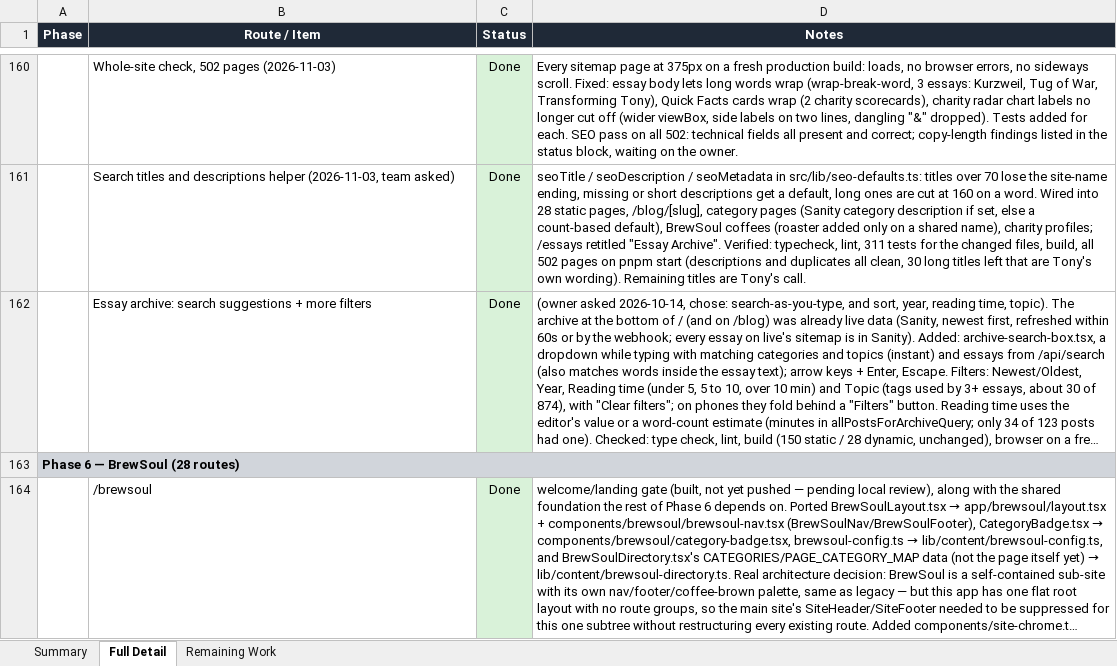
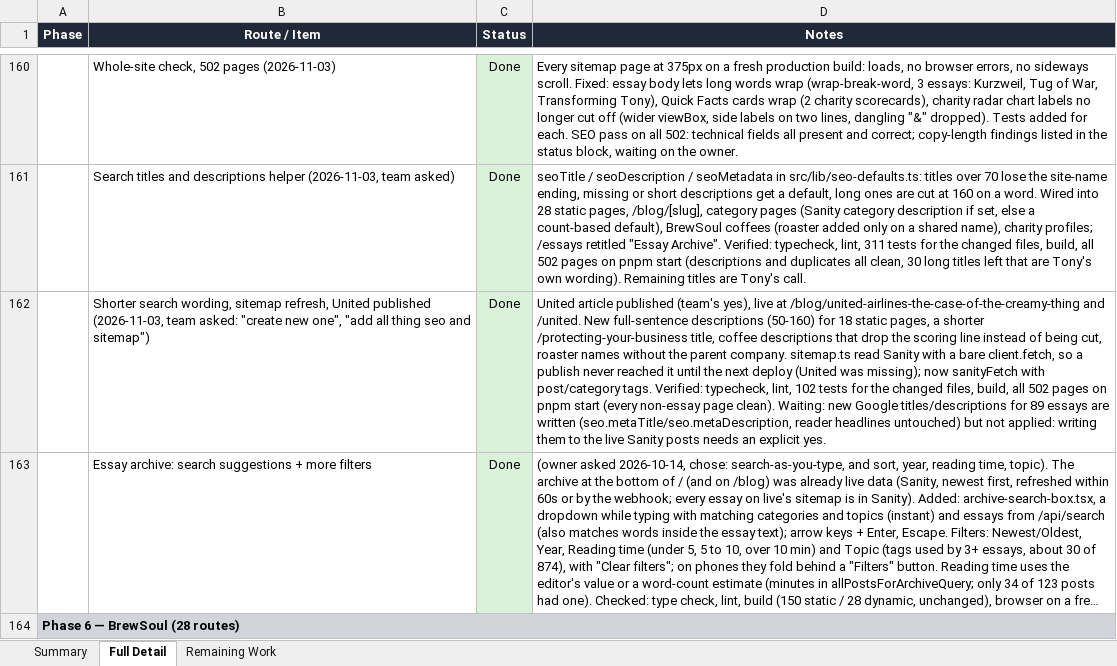
Before and after one commit to RRTONY/tonygreenberg-website, an Excel workbook: Migration-Status-Report.xlsx, sheet Full Detail, drawn as a sheet; only a part is shown, gaps mark what is left out; the shorter side is filled out with more unchanged rows; long unchanged cells end in …; values as stored, in another font and other column widths than the file's, no borders; the diff names each change by its address in the sheet, - before the commit and + after, or states it on an @@ line.

```diff
--- a/Migration-Status-Report.xlsx (sheet Full Detail)
+++ b/Migration-Status-Report.xlsx (sheet Full Detail)
+row 162:  | Shorter search wording, sitemap refresh, United published (2026-11-03, team asked: "create new one", "add all thing seo and sitemap") | Done | United article published (team's yes), live at /blog/united-airlines-the-case-of-the-creamy-thing and /united. New full-sentence descriptions (50-160) for 18 static pages, a shorter /protecting-your-business title, coffee descriptions that drop the scoring line instead of being cut, roaster names without the parent company. sitemap.ts read Sanity with a bare client.fetch, so a publish never reached it until the next deploy (United was missing); now sanityFetch with post/category tags. Verified: typecheck, lint, 102 tests for the changed files, build, all 502 pages on pnpm start (every non-essay page clean). Waiting: new Google titles/descriptions for 89 essays are written (seo.metaTitle/seo.metaDescription, reader headlines untouched) but not applied: writing them to the live Sanity posts needs an explicit yes.
```
Also changed, not shown: sheet Summary, 35 other files.
